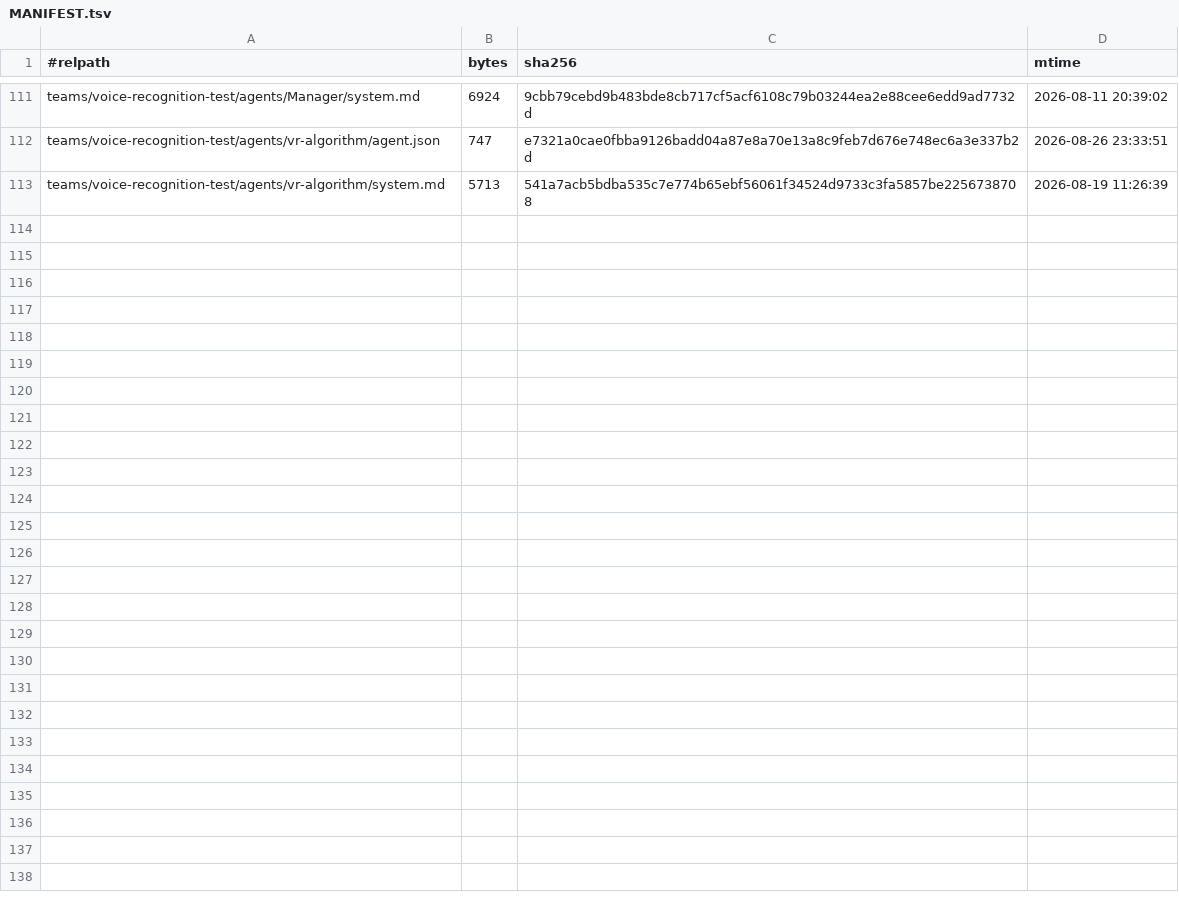
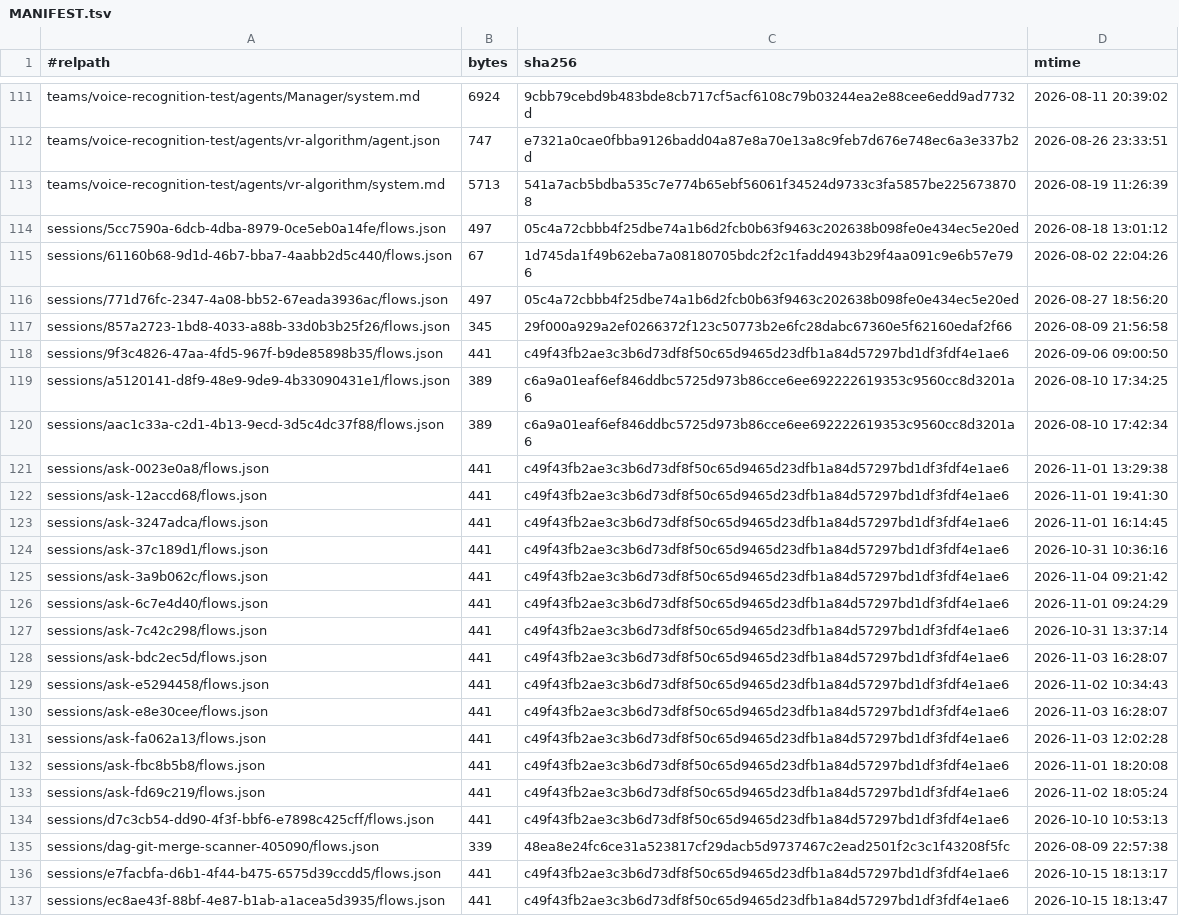
Before and after one commit to MashiroKai/Nebflow, a TSV file: reports-evidence/team-feature-deletion/data-archive/MANIFEST.tsv, drawn as a sheet; only a part is shown, gaps mark what is left out; the diff covers the shown part only.

Commit message:
chore(team-deletion-stage3): flows.json 24 件归档 + MountedFlowStore 摘除（零 rm）
作者裁定④：「`MountedFlowStore` + 24 个 `flows.json`（投影数据）也一并归档清掉，
不是保留」。走阶段 4 同一手法：

- 24 个 `~/.stand/sessions/*/flows.json` → `cp -a` → 逐件 sha256 比对（全等才继续）
  → `mv`（同盘 rename，**全程零 `rm`**）→ `chmod a-w` 冻结
- 落阶段 4 同一归档根 `/Users/kaiyu/.stand/archive/team-feature-deletion-20261104/`，
  相对路径保留层级 `sessions/<sid>/flows.json`
- `MANIFEST.tsv` 追加 24 行（总 137 行 = 表头 + 136 数据行），逐行 sha256 复核
  **136/136 OK**；顺带修正 stage-4 遗留的 `RESTORE.md` 自身 manifest 行
- `RESTORE.md` 追加 §12（逐件表 + 死因 + 还原脚本 + 未动清单）
- `MountedFlowStore.scala` `git rm`（唯一读者已随阶段 2 挂载入口退役）

读数：源目录 24 → 0；归档侧 24；`git grep "MountedFlowStore|flows.json" -- src` = 0 命中；
`sbt -mem 2600 -batch compile` / `Test/compile` exit 0（增量 1 s，零依赖）。

证据：`reports-evidence/team-feature-deletion/stage3/{README.md,archive-flows.log,grep-zero.txt}`
与 `../data-archive/{MANIFEST.tsv,RESTORE.md}` 的同步副本。

```diff
--- a/reports-evidence/team-feature-deletion/data-archive/MANIFEST.tsv
+++ b/reports-evidence/team-feature-deletion/data-archive/MANIFEST.tsv
@@ -113 +113,25 @@ teams/voice-recognition-test/agents/vr-algorithm/agent.json	747	e7321a0cae0fbba9
 teams/voice-recognition-test/agents/vr-algorithm/system.md	5713	541a7acb5bdba535c7e774b65ebf56061f34524d9733c3fa5857be2256738708	2026-08-19 11:26:39
+sessions/5cc7590a-6dcb-4dba-8979-0ce5eb0a14fe/flows.json	497	05c4a72cbbb4f25dbe74a1b6d2fcb0b63f9463c202638b098fe0e434ec5e20ed	2026-08-18 13:01:12
+sessions/61160b68-9d1d-46b7-bba7-4aabb2d5c440/flows.json	67	1d745da1f49b62eba7a08180705bdc2f2c1fadd4943b29f4aa091c9e6b57e796	2026-08-02 22:04:26
+sessions/771d76fc-2347-4a08-bb52-67eada3936ac/flows.json	497	05c4a72cbbb4f25dbe74a1b6d2fcb0b63f9463c202638b098fe0e434ec5e20ed	2026-08-27 18:56:20
+sessions/857a2723-1bd8-4033-a88b-33d0b3b25f26/flows.json	345	29f000a929a2ef0266372f123c50773b2e6fc28dabc67360e5f62160edaf2f66	2026-08-09 21:56:58
+sessions/9f3c4826-47aa-4fd5-967f-b9de85898b35/flows.json	441	c49f43fb2ae3c3b6d73df8f50c65d9465d23dfb1a84d57297bd1df3fdf4e1ae6	2026-09-06 09:00:50
+sessions/a5120141-d8f9-48e9-9de9-4b33090431e1/flows.json	389	c6a9a01eaf6ef846ddbc5725d973b86cce6ee692222619353c9560cc8d3201a6	2026-08-10 17:34:25
+sessions/aac1c33a-c2d1-4b13-9ecd-3d5c4dc37f88/flows.json	389	c6a9a01eaf6ef846ddbc5725d973b86cce6ee692222619353c9560cc8d3201a6	2026-08-10 17:42:34
+sessions/ask-0023e0a8/flows.json	441	c49f43fb2ae3c3b6d73df8f50c65d9465d23dfb1a84d57297bd1df3fdf4e1ae6	2026-11-01 13:29:38
+sessions/ask-12accd68/flows.json	441	c49f43fb2ae3c3b6d73df8f50c65d9465d23dfb1a84d57297bd1df3fdf4e1ae6	2026-11-01 19:41:30
+sessions/ask-3247adca/flows.json	441	c49f43fb2ae3c3b6d73df8f50c65d9465d23dfb1a84d57297bd1df3fdf4e1ae6	2026-11-01 16:14:45
+sessions/ask-37c189d1/flows.json	441	c49f43fb2ae3c3b6d73df8f50c65d9465d23dfb1a84d57297bd1df3fdf4e1ae6	2026-10-31 10:36:16
+sessions/ask-3a9b062c/flows.json	441	c49f43fb2ae3c3b6d73df8f50c65d9465d23dfb1a84d57297bd1df3fdf4e1ae6	2026-11-04 09:21:42
+sessions/ask-6c7e4d40/flows.json	441	c49f43fb2ae3c3b6d73df8f50c65d9465d23dfb1a84d57297bd1df3fdf4e1ae6	2026-11-01 09:24:29
+sessions/ask-7c42c298/flows.json	441	c49f43fb2ae3c3b6d73df8f50c65d9465d23dfb1a84d57297bd1df3fdf4e1ae6	2026-10-31 13:37:14
+sessions/ask-bdc2ec5d/flows.json	441	c49f43fb2ae3c3b6d73df8f50c65d9465d23dfb1a84d57297bd1df3fdf4e1ae6	2026-11-03 16:28:07
+sessions/ask-e5294458/flows.json	441	c49f43fb2ae3c3b6d73df8f50c65d9465d23dfb1a84d57297bd1df3fdf4e1ae6	2026-11-02 10:34:43
+sessions/ask-e8e30cee/flows.json	441	c49f43fb2ae3c3b6d73df8f50c65d9465d23dfb1a84d57297bd1df3fdf4e1ae6	2026-11-03 16:28:07
+sessions/ask-fa062a13/flows.json	441	c49f43fb2ae3c3b6d73df8f50c65d9465d23dfb1a84d57297bd1df3fdf4e1ae6	2026-11-03 12:02:28
+sessions/ask-fbc8b5b8/flows.json	441	c49f43fb2ae3c3b6d73df8f50c65d9465d23dfb1a84d57297bd1df3fdf4e1ae6	2026-11-01 18:20:08
+sessions/ask-fd69c219/flows.json	441	c49f43fb2ae3c3b6d73df8f50c65d9465d23dfb1a84d57297bd1df3fdf4e1ae6	2026-11-02 18:05:24
+sessions/d7c3cb54-dd90-4f3f-bbf6-e7898c425cff/flows.json	441	c49f43fb2ae3c3b6d73df8f50c65d9465d23dfb1a84d57297bd1df3fdf4e1ae6	2026-10-10 10:53:13
+sessions/dag-git-merge-scanner-405090/flows.json	339	48ea8e24fc6ce31a523817cf29dacb5d9737467c2ead2501f2c3c1f43208f5fc	2026-08-09 22:57:38
+sessions/e7facbfa-d6b1-4f44-b475-6575d39ccdd5/flows.json	441	c49f43fb2ae3c3b6d73df8f50c65d9465d23dfb1a84d57297bd1df3fdf4e1ae6	2026-10-15 18:13:17
+sessions/ec8ae43f-88bf-4e87-b1ab-a1acea5d3935/flows.json	441	c49f43fb2ae3c3b6d73df8f50c65d9465d23dfb1a84d57297bd1df3fdf4e1ae6	2026-10-15 18:13:47
```
Also changed, not shown: 3 edited cells elsewhere in this file, 5 other files.
